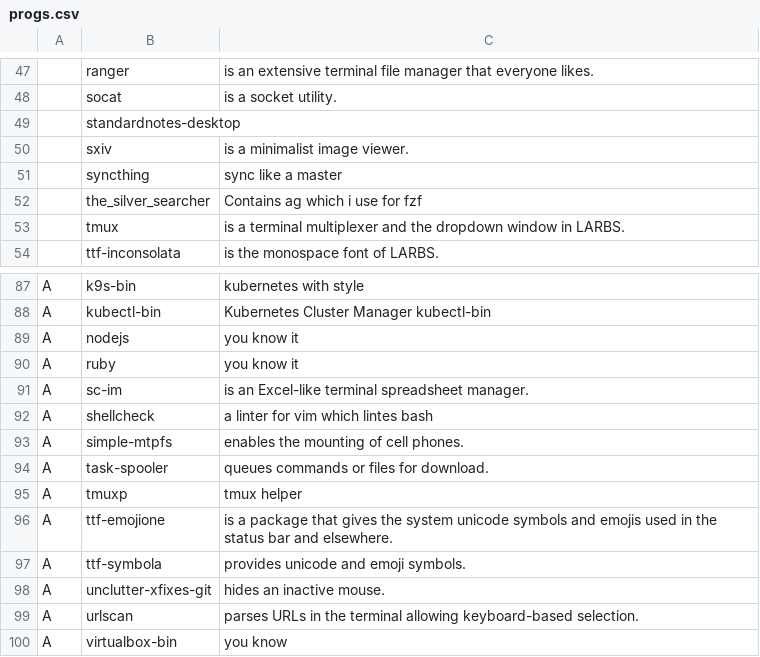
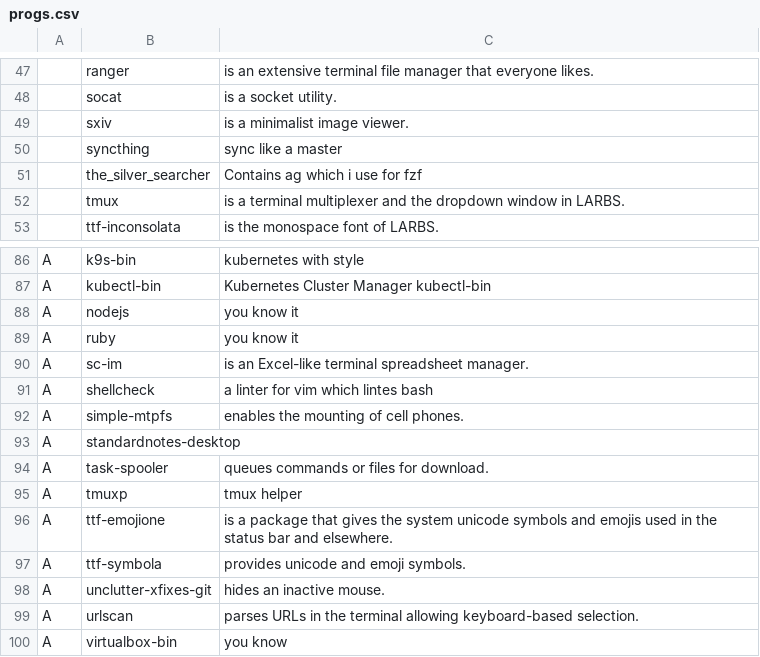
Before and after one commit to divramod/darbs, a CSV file: rice/arch_manjaro_i3/progs.csv, drawn as a sheet; only a part is shown, gaps mark what is left out.

```diff
--- a/rice/arch_manjaro_i3/progs.csv
+++ b/rice/arch_manjaro_i3/progs.csv
@@ -48,3 +48,2 @@
 ,socat,"is a socket utility."
-,standardnotes-desktop,""
 ,sxiv,"is a minimalist image viewer."
@@ -93,2 +92,3 @@ A,shellcheck,"a linter for vim which lintes bash"
 A,simple-mtpfs,"enables the mounting of cell phones."
+A,standardnotes-desktop,""
 A,task-spooler,"queues commands or files for download."
```
Also changed, not shown: 18 other files.
